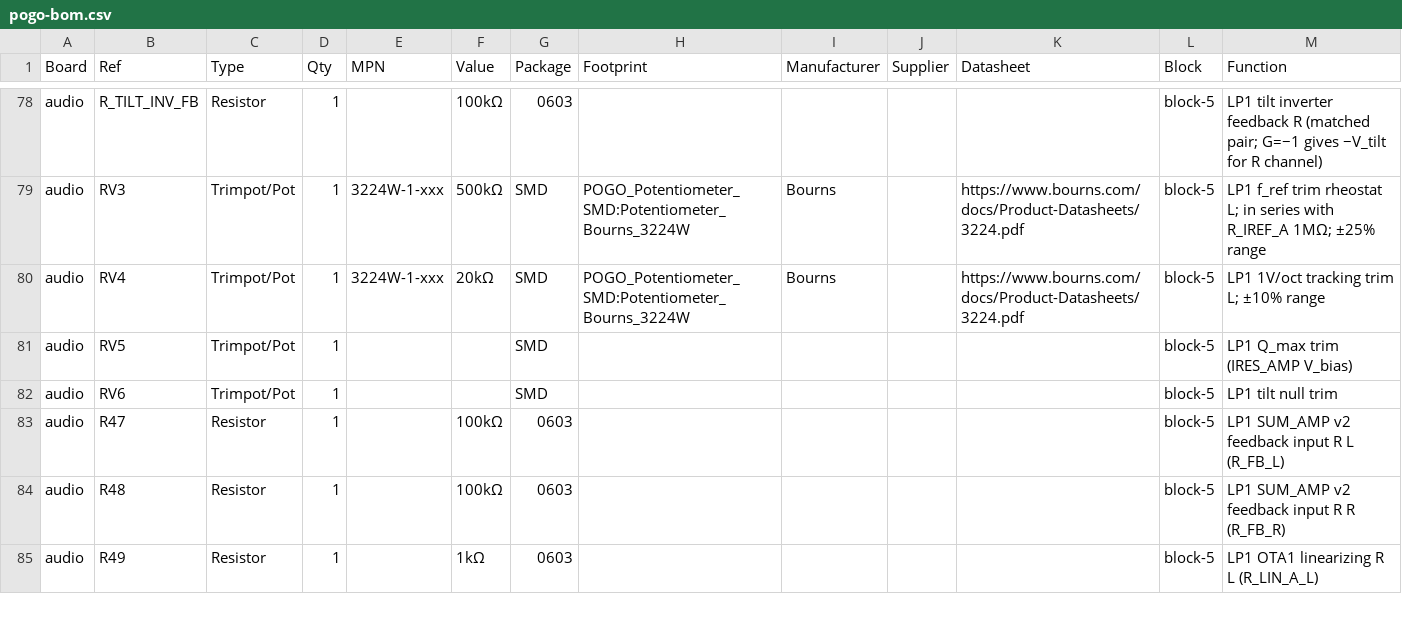
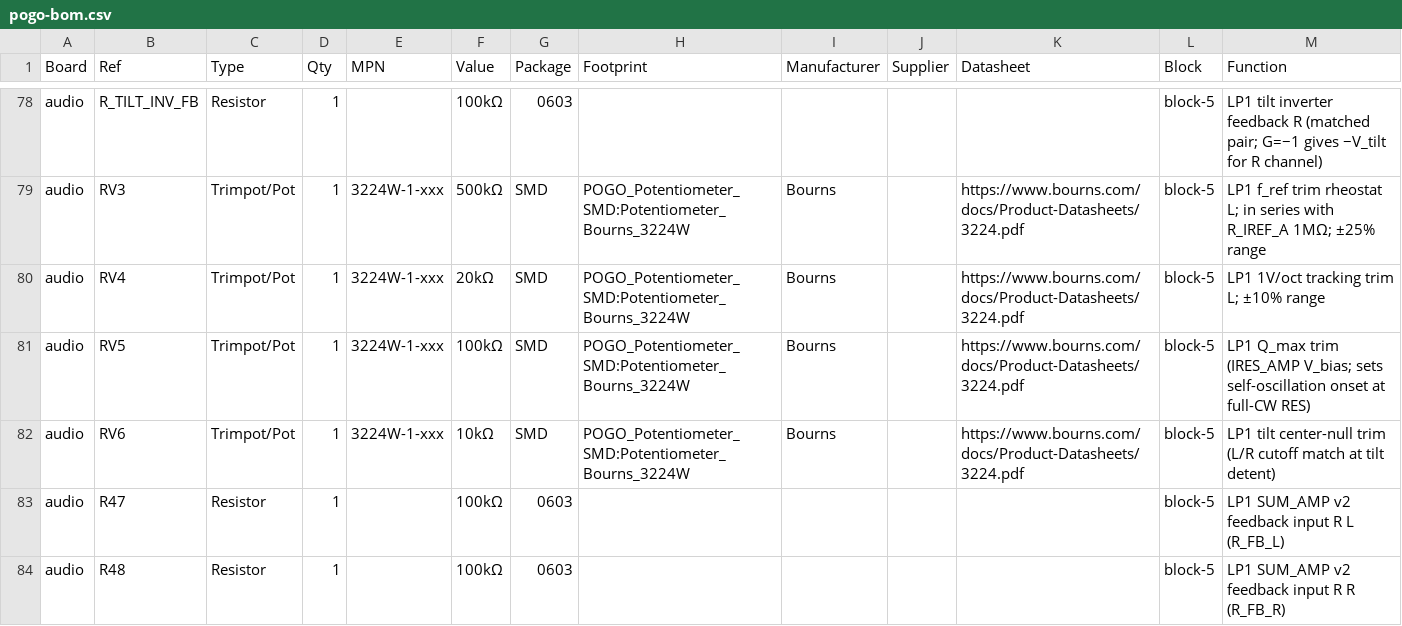
Before and after one commit to jeffmhopkins/POGO, a CSV file: docs/pogo-bom.csv, drawn as a sheet; only a part is shown, gaps mark what is left out; the shorter side is filled out with more unchanged rows.

```diff
--- a/docs/pogo-bom.csv
+++ b/docs/pogo-bom.csv
@@ -80,4 +80,4 @@ audio,RV3,Trimpot/Pot,1,3224W-1-xxx,500kΩ,SMD,POGO_Potentiometer_SMD:Potentiome
 audio,RV4,Trimpot/Pot,1,3224W-1-xxx,20kΩ,SMD,POGO_Potentiometer_SMD:Potentiometer_Bourns_3224W,Bourns,,https://www.bourns.com/docs/Product-Datasheets/3224.pdf,block-5,LP1 1V/oct tracking trim L; ±10% range
-audio,RV5,Trimpot/Pot,1,,,SMD,,,,,block-5,LP1 Q_max trim (IRES_AMP V_bias)
-audio,RV6,Trimpot/Pot,1,,,SMD,,,,,block-5,LP1 tilt null trim
+audio,RV5,Trimpot/Pot,1,3224W-1-xxx,100kΩ,SMD,POGO_Potentiometer_SMD:Potentiometer_Bourns_3224W,Bourns,,https://www.bourns.com/docs/Product-Datasheets/3224.pdf,block-5,LP1 Q_max trim (IRES_AMP V_bias; sets self-oscillation onset at full-CW RES)
+audio,RV6,Trimpot/Pot,1,3224W-1-xxx,10kΩ,SMD,POGO_Potentiometer_SMD:Potentiometer_Bourns_3224W,Bourns,,https://www.bourns.com/docs/Product-Datasheets/3224.pdf,block-5,LP1 tilt center-null trim (L/R cutoff match at tilt detent)
 audio,R47,Resistor,1,,100kΩ,0603,,,,,block-5,LP1 SUM_AMP v2 feedback input R L (R_FB_L)
```
Also changed, not shown: kicad/pogo-bom.csv, 8 other files.
